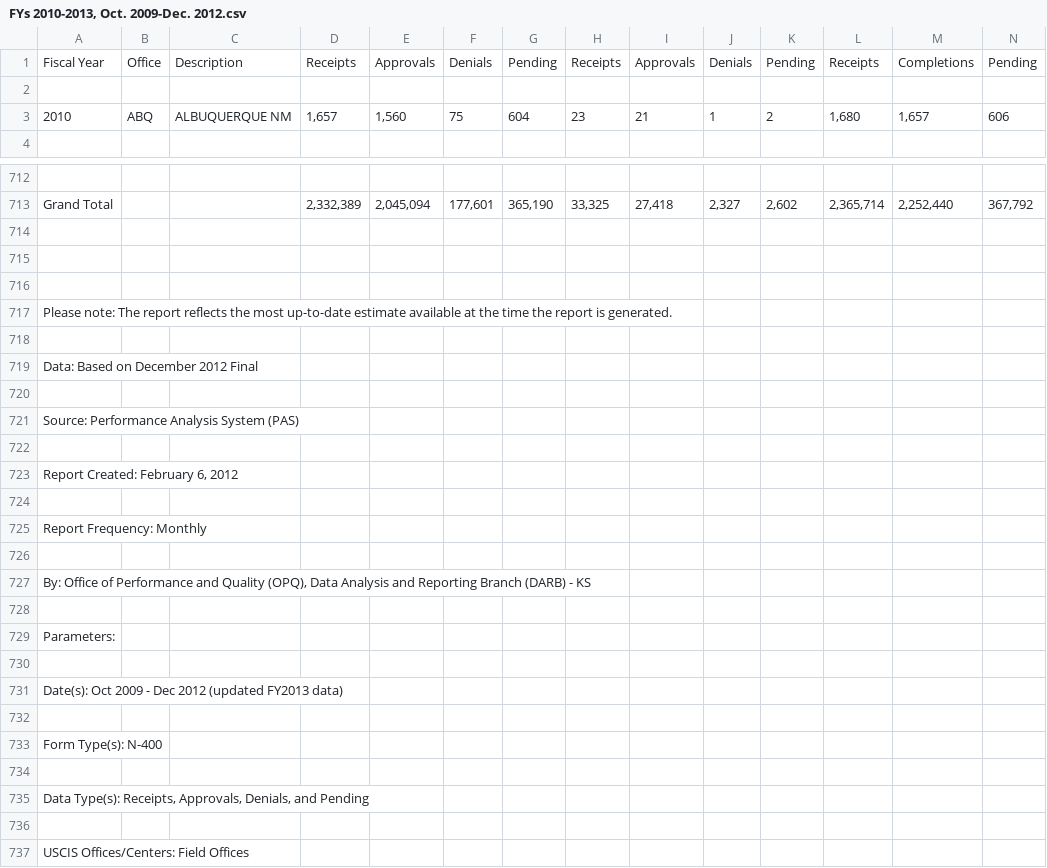
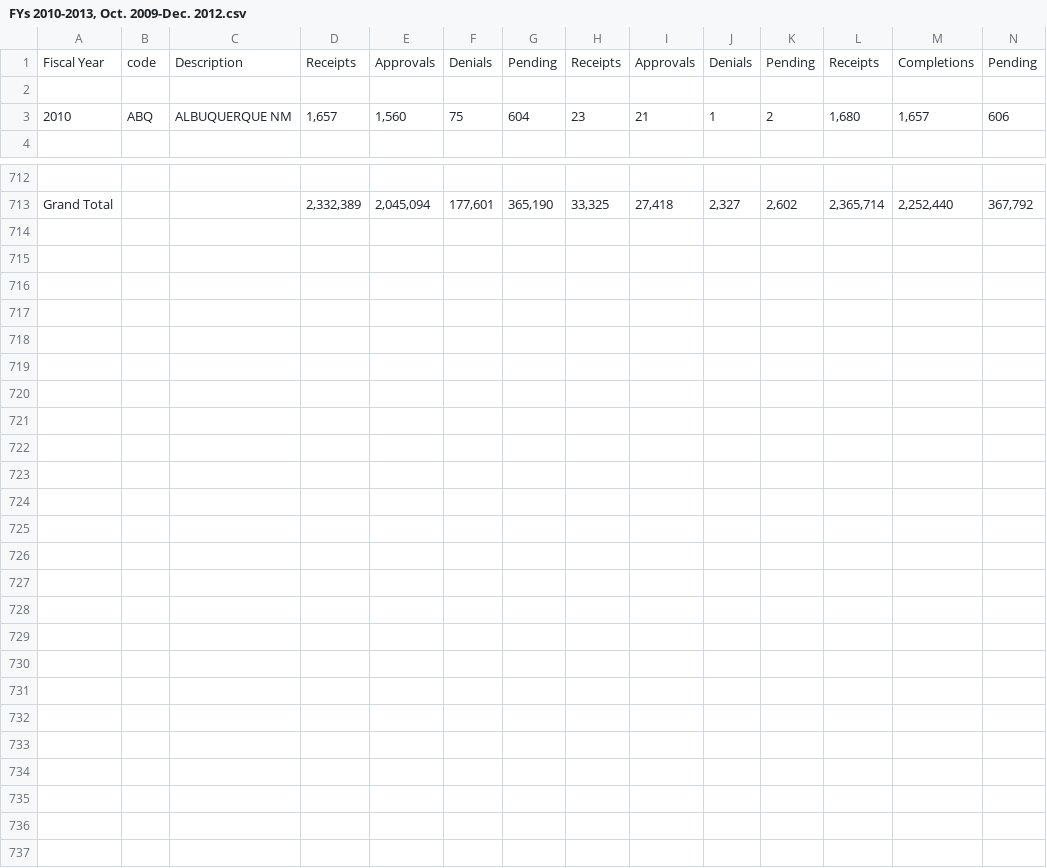
Before and after one commit to dovinmu/USCIS-data, a CSV file: data/USCIS/massaged/FYs 2010-2013, Oct. 2009-Dec. 2012.csv, drawn as a sheet; only a part is shown, gaps mark what is left out.

```diff
--- a/data/USCIS/massaged/FYs 2010-2013, Oct. 2009-Dec. 2012.csv
+++ b/data/USCIS/massaged/FYs 2010-2013, Oct. 2009-Dec. 2012.csv
@@ -1,2 +1,2 @@
-Fiscal Year, Office , Description , Receipts , Approvals , Denials , Pending , Receipts , Approvals , Denials , Pending , Receipts , Completions , Pending
+Fiscal Year,code, Description , Receipts , Approvals , Denials , Pending , Receipts , Approvals , Denials , Pending , Receipts , Completions , Pending
 ,,,,,,,,,,,,,
@@ -713,25 +713 @@ Fiscal Year, Office , Description , Receipts , Approvals , Denials , Pending , R
 Grand Total,,,"2,332,389","2,045,094","177,601","365,190","33,325","27,418","2,327","2,602","2,365,714","2,252,440","367,792"
-,,,,,,,,,,,,,
-,,,,,,,,,,,,,
-,,,,,,,,,,,,,
-Please note: The report reflects the most up-to-date estimate available at the time the report is generated.,,,,,,,,,,,,,
-,,,,,,,,,,,,,
-Data: Based on December 2012 Final,,,,,,,,,,,,,
-,,,,,,,,,,,,,
-Source: Performance Analysis System (PAS),,,,,,,,,,,,,
-,,,,,,,,,,,,,
-"Report Created: February 6, 2012",,,,,,,,,,,,,
-,,,,,,,,,,,,,
-Report Frequency: Monthly,,,,,,,,,,,,,
-,,,,,,,,,,,,,
-"By: Office of Performance and Quality (OPQ), Data Analysis and Reporting Branch (DARB) - KS",,,,,,,,,,,,,
-,,,,,,,,,,,,,
-Parameters:,,,,,,,,,,,,,
-,,,,,,,,,,,,,
-Date(s): Oct 2009 - Dec 2012 (updated FY2013 data),,,,,,,,,,,,,
-,,,,,,,,,,,,,
-Form Type(s):  N-400,,,,,,,,,,,,,
-,,,,,,,,,,,,,
-"Data Type(s): Receipts, Approvals, Denials, and Pending",,,,,,,,,,,,,
-,,,,,,,,,,,,,
-USCIS Offices/Centers: Field Offices,,,,,,,,,,,,,
```
Also changed, not shown: data/USCIS/massaged/FYs 2010-2012, Oct. 2009-June 2013.csv, data/USCIS/massaged/FYs 2010-2012, Oct. 2009-Sept. 2012.csv, 6 other files.
